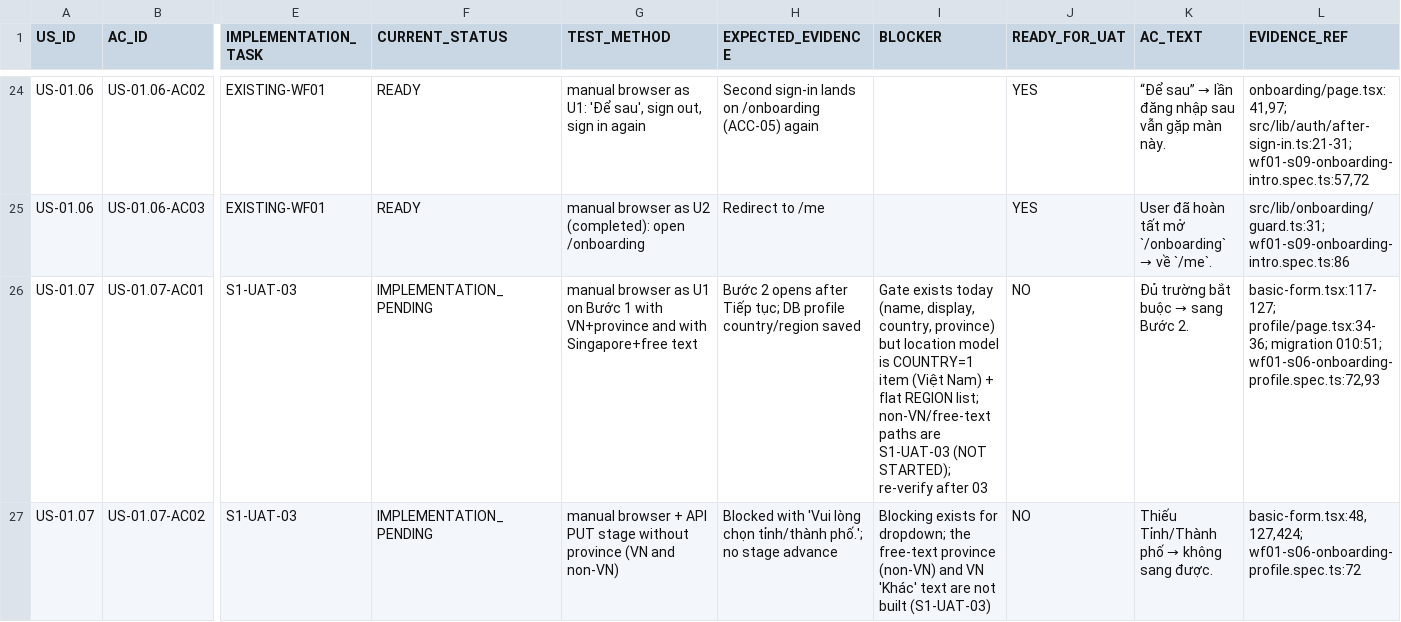
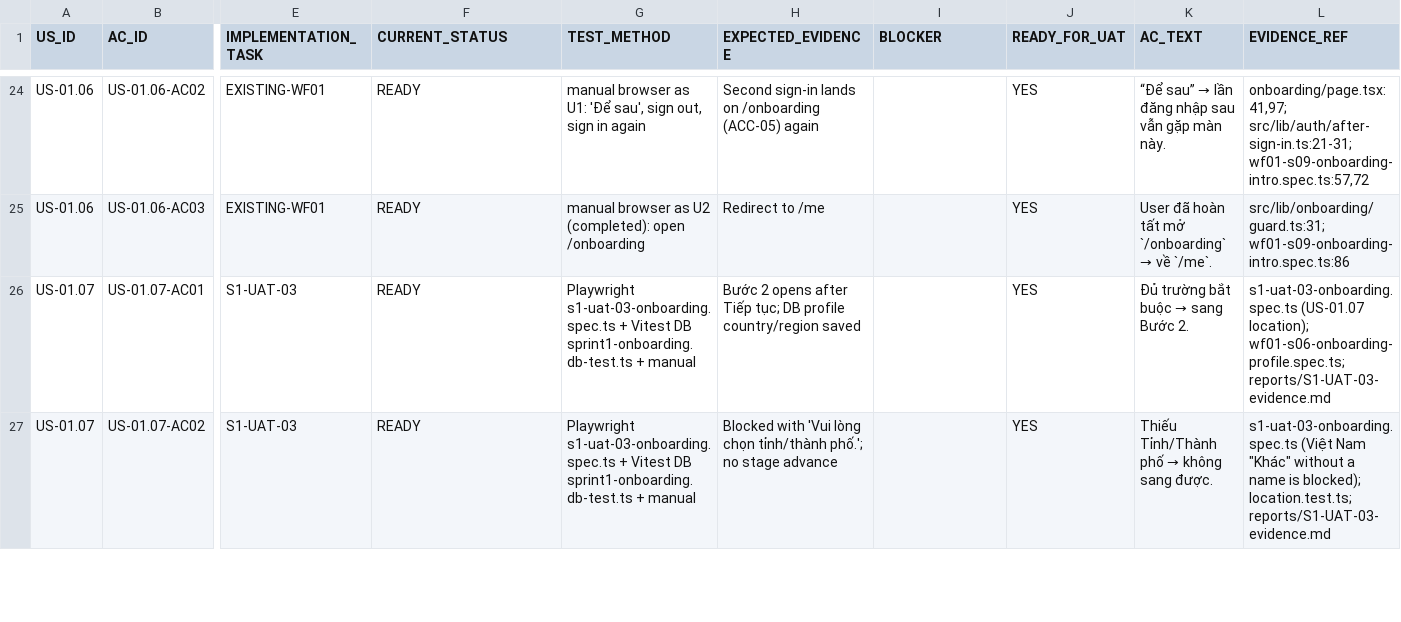
Before and after one commit to austinfinity79/1hub-network, a CSV file: docs/uat/sprint1-readiness/traceability.csv, drawn as a sheet; only a part is shown, gaps mark what is left out; the diff covers the shown part only; the diff names each change by its address in the sheet, - before the commit and + after, or states it on an @@ line.

```diff
--- a/docs/uat/sprint1-readiness/traceability.csv
+++ b/docs/uat/sprint1-readiness/traceability.csv
-F26:F27 (CURRENT_STATUS): IMPLEMENTATION_PENDING
+F26:F27 (CURRENT_STATUS): READY
-G26 (TEST_METHOD): manual browser as U1 on Bước 1 with VN+province and with Singapore+free text
+G26 (TEST_METHOD): Playwright s1-uat-03-onboarding.spec.ts + Vitest DB sprint1-onboarding.db-test.ts + manual
-I26 (BLOCKER): Gate exists today (name, display, country, province) but location model is COUNTRY=1 item (Việt Nam) + flat REGION list; non-VN/free-text paths are S1-UAT-03 (NOT STARTED); re-verify after 03
+I26 (BLOCKER): (empty)
-J26:J27 (READY_FOR_UAT): NO
+J26:J27 (READY_FOR_UAT): YES
-L26 (EVIDENCE_REF): basic-form.tsx:117-127; profile/page.tsx:34-36; migration 010:51; wf01-s06-onboarding-profile.spec.ts:72,93
+L26 (EVIDENCE_REF): s1-uat-03-onboarding.spec.ts (US-01.07 location); wf01-s06-onboarding-profile.spec.ts; reports/S1-UAT-03-evidence.md
-G27 (TEST_METHOD): manual browser + API PUT stage without province (VN and non-VN)
+G27 (TEST_METHOD): Playwright s1-uat-03-onboarding.spec.ts + Vitest DB sprint1-onboarding.db-test.ts + manual
-I27 (BLOCKER): Blocking exists for dropdown; the free-text province (non-VN) and VN 'Khác' text are not built (S1-UAT-03)
+I27 (BLOCKER): (empty)
-L27 (EVIDENCE_REF): basic-form.tsx:48,127,424; wf01-s06-onboarding-profile.spec.ts:72
+L27 (EVIDENCE_REF): s1-uat-03-onboarding.spec.ts (Việt Nam "Khác" without a name is blocked); location.test.ts; reports/S1-UAT-03-evidence.md
```
Also changed, not shown: 73 edited cells elsewhere in this file, 9 other files.
